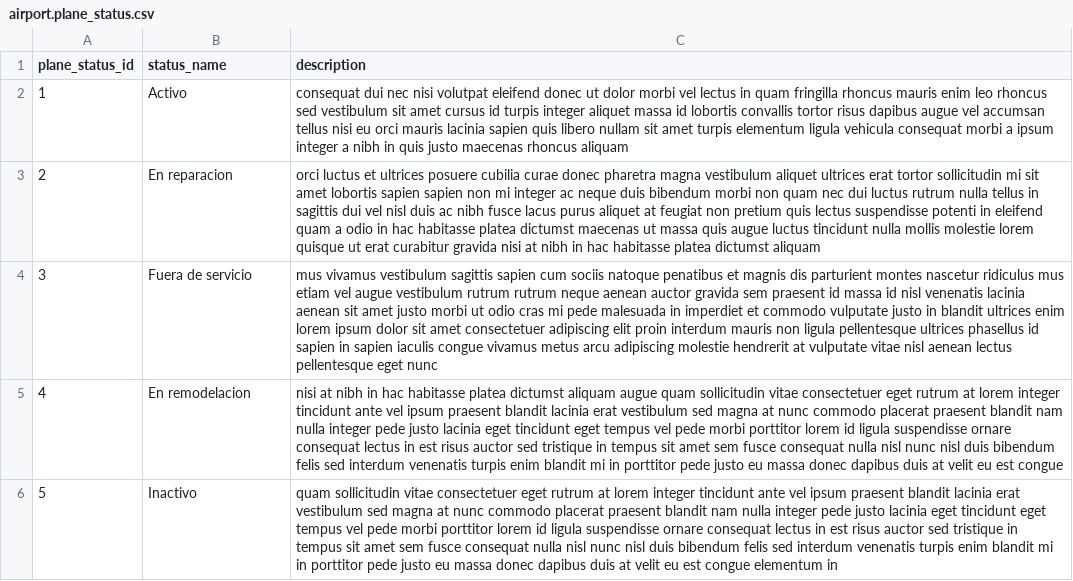
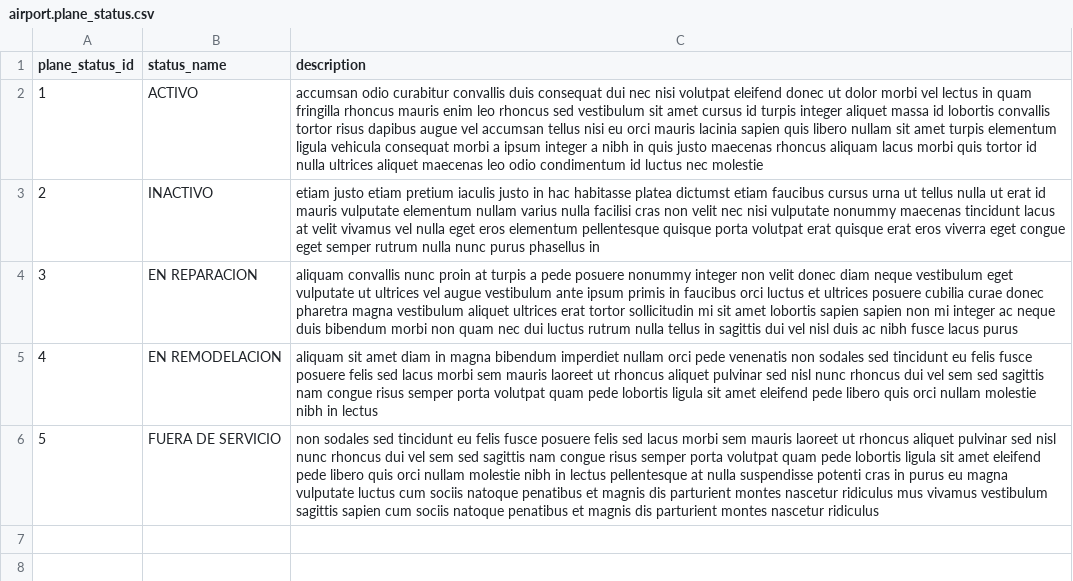
Before and after one commit to cesar9401/project_db1, a CSV file: data/airport.plane_status.csv, drawn as a sheet; the diff names each change by its address in the sheet, - before the commit and + after, or states it on an @@ line.

```diff
--- a/data/airport.plane_status.csv
+++ b/data/airport.plane_status.csv
-B2 (status_name): Activo
+B2 (status_name): ACTIVO
-C2 (description): consequat dui nec nisi volutpat eleifend donec ut dolor morbi vel lectus in quam fringilla rhoncus mauris enim leo rhoncus sed vestibulum sit amet cursus id turpis integer aliquet massa id lobortis convallis tortor risus dapibus augue vel accumsan tellus nisi eu orci mauris lacinia sapien quis libero nullam sit amet turpis elementum ligula vehicula consequat morbi a ipsum integer a nibh in quis justo maecenas rhoncus aliquam
+C2 (description): accumsan odio curabitur convallis duis consequat dui nec nisi volutpat eleifend donec ut dolor morbi vel lectus in quam fringilla rhoncus mauris enim leo rhoncus sed vestibulum sit amet cursus id turpis integer aliquet massa id lobortis convallis tortor risus dapibus augue vel accumsan tellus nisi eu orci mauris lacinia sapien quis libero nullam sit amet turpis elementum ligula vehicula consequat morbi a ipsum integer a nibh in quis justo maecenas rhoncus aliquam lacus morbi quis tortor id nulla ultrices aliquet maecenas leo odio condimentum id luctus nec molestie
-B3 (status_name): En reparacion
+B3 (status_name): INACTIVO
-C3 (description): orci luctus et ultrices posuere cubilia curae donec pharetra magna vestibulum aliquet ultrices erat tortor sollicitudin mi sit amet lobortis sapien sapien non mi integer ac neque duis bibendum morbi non quam nec dui luctus rutrum nulla tellus in sagittis dui vel nisl duis ac nibh fusce lacus purus aliquet at feugiat non pretium quis lectus suspendisse potenti in eleifend quam a odio in hac habitasse platea dictumst maecenas ut massa quis augue luctus tincidunt nulla mollis molestie lorem quisque ut erat curabitur gravida nisi at nibh in hac habitasse platea dictumst aliquam
+C3 (description): etiam justo etiam pretium iaculis justo in hac habitasse platea dictumst etiam faucibus cursus urna ut tellus nulla ut erat id mauris vulputate elementum nullam varius nulla facilisi cras non velit nec nisi vulputate nonummy maecenas tincidunt lacus at velit vivamus vel nulla eget eros elementum pellentesque quisque porta volutpat erat quisque erat eros viverra eget congue eget semper rutrum nulla nunc purus phasellus in
-B4 (status_name): Fuera de servicio
+B4 (status_name): EN REPARACION
-C4 (description): mus vivamus vestibulum sagittis sapien cum sociis natoque penatibus et magnis dis parturient montes nascetur ridiculus mus etiam vel augue vestibulum rutrum rutrum neque aenean auctor gravida sem praesent id massa id nisl venenatis lacinia aenean sit amet justo morbi ut odio cras mi pede malesuada in imperdiet et commodo vulputate justo in blandit ultrices enim lorem ipsum dolor sit amet consectetuer adipiscing elit proin interdum mauris non ligula pellentesque ultrices phasellus id sapien in sapien iaculis congue vivamus metus arcu adipiscing molestie hendrerit at vulputate vitae nisl aenean lectus pellentesque eget nunc
+C4 (description): aliquam convallis nunc proin at turpis a pede posuere nonummy integer non velit donec diam neque vestibulum eget vulputate ut ultrices vel augue vestibulum ante ipsum primis in faucibus orci luctus et ultrices posuere cubilia curae donec pharetra magna vestibulum aliquet ultrices erat tortor sollicitudin mi sit amet lobortis sapien sapien non mi integer ac neque duis bibendum morbi non quam nec dui luctus rutrum nulla tellus in sagittis dui vel nisl duis ac nibh fusce lacus purus
-B5 (status_name): En remodelacion
+B5 (status_name): EN REMODELACION
-C5 (description): nisi at nibh in hac habitasse platea dictumst aliquam augue quam sollicitudin vitae consectetuer eget rutrum at lorem integer tincidunt ante vel ipsum praesent blandit lacinia erat vestibulum sed magna at nunc commodo placerat praesent blandit nam nulla integer pede justo lacinia eget tincidunt eget tempus vel pede morbi porttitor lorem id ligula suspendisse ornare consequat lectus in est risus auctor sed tristique in tempus sit amet sem fusce consequat nulla nisl nunc nisl duis bibendum felis sed interdum venenatis turpis enim blandit mi in porttitor pede justo eu massa donec dapibus duis at velit eu est congue
+C5 (description): aliquam sit amet diam in magna bibendum imperdiet nullam orci pede venenatis non sodales sed tincidunt eu felis fusce posuere felis sed lacus morbi sem mauris laoreet ut rhoncus aliquet pulvinar sed nisl nunc rhoncus dui vel sem sed sagittis nam congue risus semper porta volutpat quam pede lobortis ligula sit amet eleifend pede libero quis orci nullam molestie nibh in lectus
-B6 (status_name): Inactivo
+B6 (status_name): FUERA DE SERVICIO
-C6 (description): quam sollicitudin vitae consectetuer eget rutrum at lorem integer tincidunt ante vel ipsum praesent blandit lacinia erat vestibulum sed magna at nunc commodo placerat praesent blandit nam nulla integer pede justo lacinia eget tincidunt eget tempus vel pede morbi porttitor lorem id ligula suspendisse ornare consequat lectus in est risus auctor sed tristique in tempus sit amet sem fusce consequat nulla nisl nunc nisl duis bibendum felis sed interdum venenatis turpis enim blandit mi in porttitor pede justo eu massa donec dapibus duis at velit eu est congue elementum in
+C6 (description): non sodales sed tincidunt eu felis fusce posuere felis sed lacus morbi sem mauris laoreet ut rhoncus aliquet pulvinar sed nisl nunc rhoncus dui vel sem sed sagittis nam congue risus semper porta volutpat quam pede lobortis ligula sit amet eleifend pede libero quis orci nullam molestie nibh in lectus pellentesque at nulla suspendisse potenti cras in purus eu magna vulputate luctus cum sociis natoque penatibus et magnis dis parturient montes nascetur ridiculus mus vivamus vestibulum sagittis sapien cum sociis natoque penatibus et magnis dis parturient montes nascetur ridiculus
```
Also changed, not shown: data/airport.airport.csv, data/airport.airport0.csv, 18 other files.
